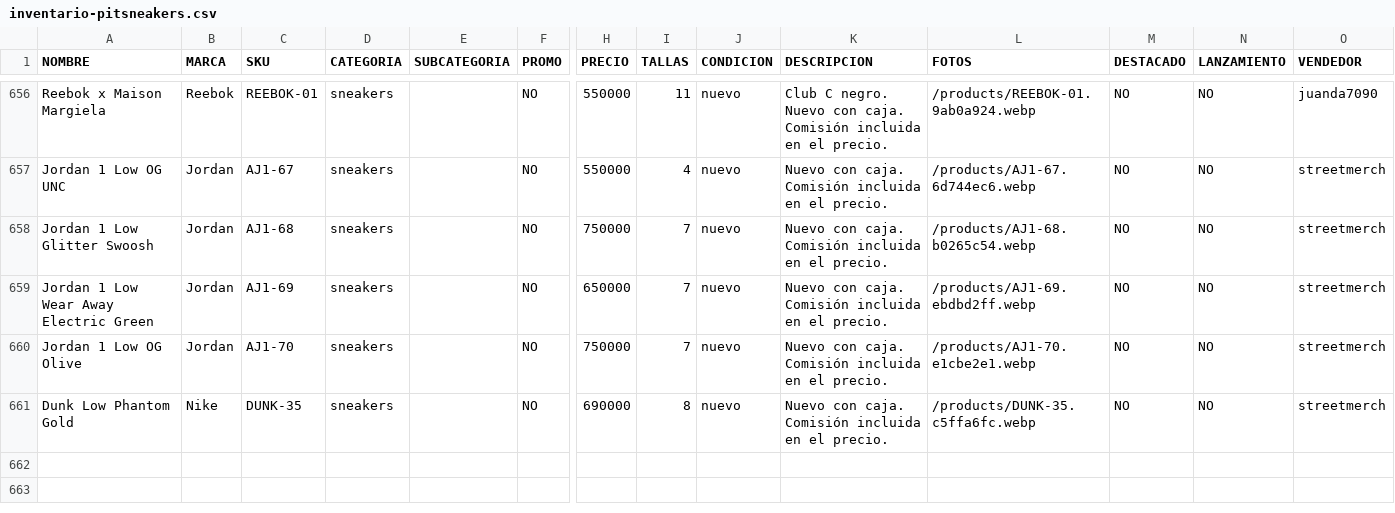
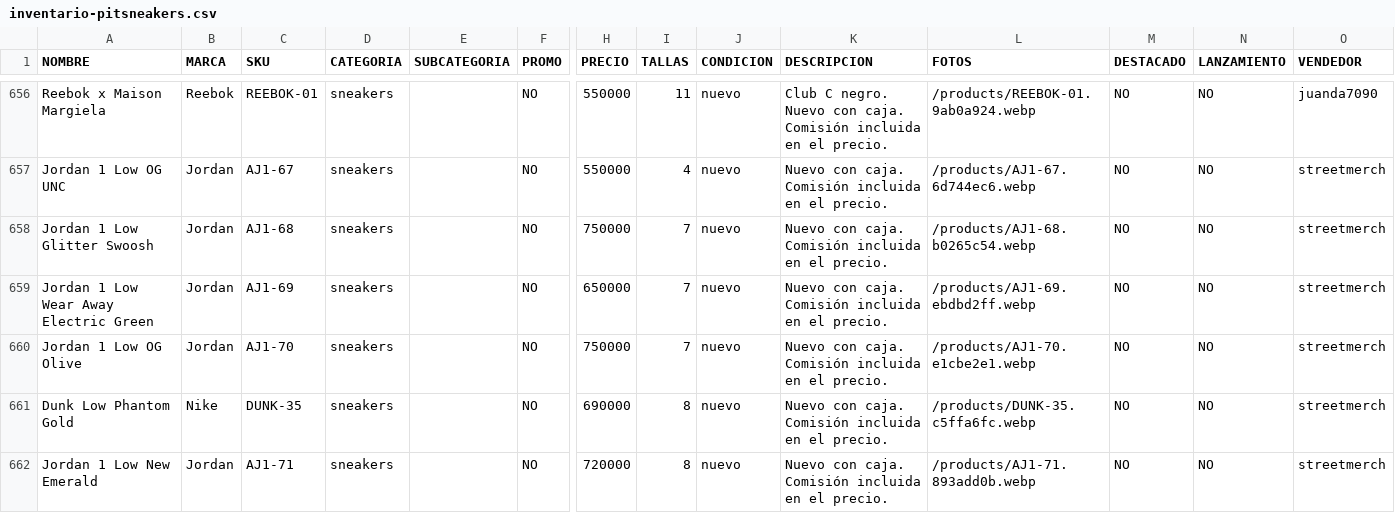
Before and after one commit to pitzsneakerscol-ui/pitsneakers-web, a CSV file: docs/inventario-pitsneakers.csv, drawn as a sheet; only a part is shown, gaps mark what is left out; rows hold the shown columns only; the diff names each change by its address in the sheet, - before the commit and + after, or states it on an @@ line.

```diff
--- a/docs/inventario-pitsneakers.csv
+++ b/docs/inventario-pitsneakers.csv
+row 662: Jordan 1 Low New Emerald | Jordan | AJ1-71 | sneakers |  | NO | 720000 | 8 | nuevo | Nuevo con caja. Comisión incluida en el precio. | /products/AJ1-71.893add0b.webp | NO | NO | streetmerch
```
Also changed, not shown: 5 other files.
